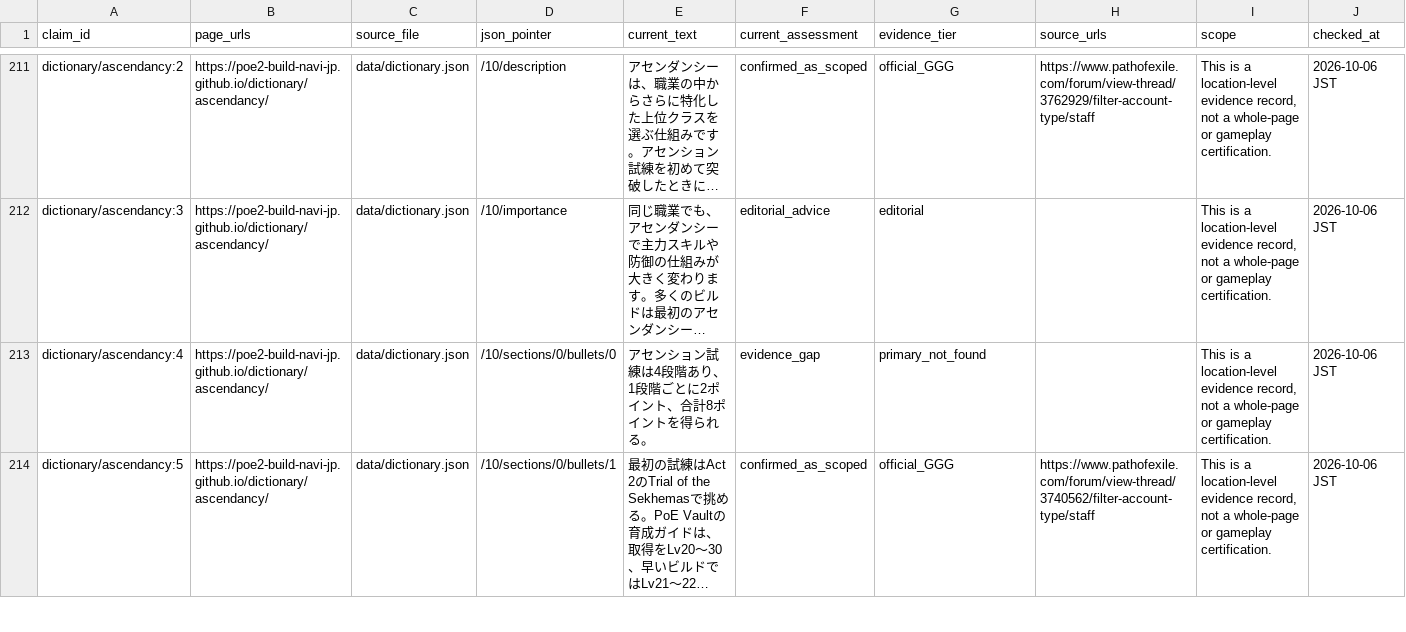
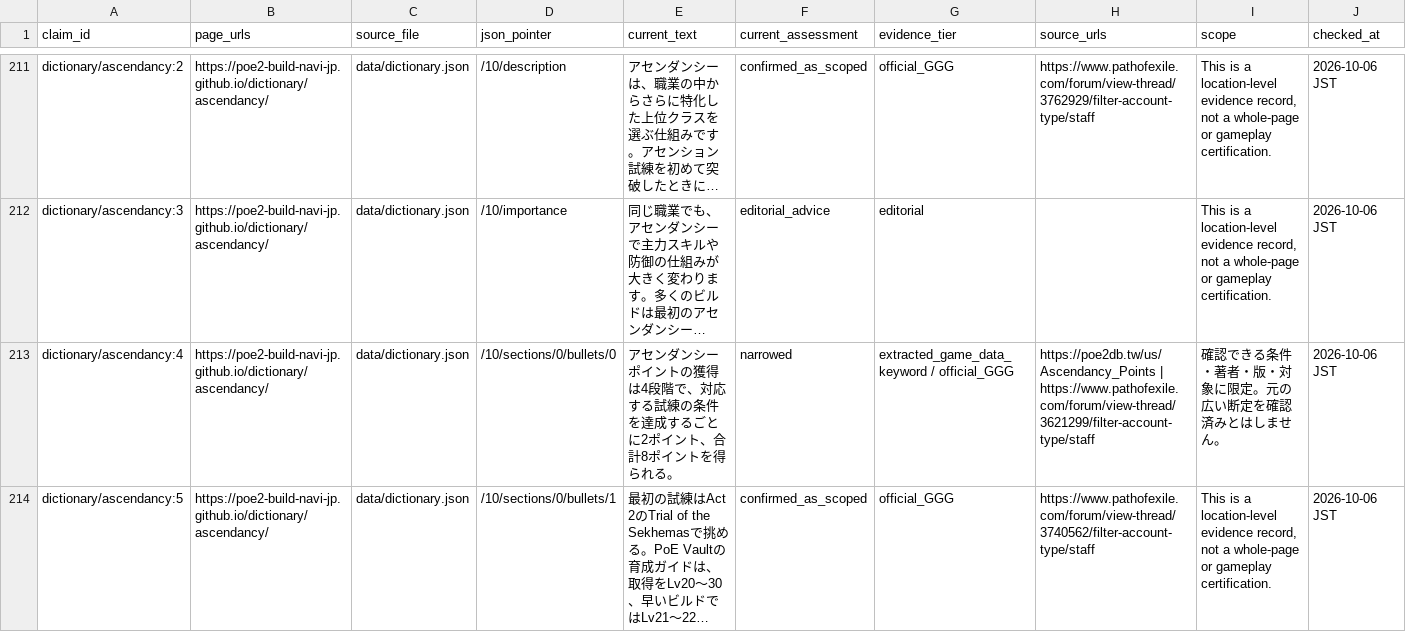
Before and after one commit to poe2-build-navi-jp/poe2-build-navi-jp.github.io, a CSV file: docs/audits/current-claims-2026-10-06.csv, drawn as a sheet; only a part is shown, gaps mark what is left out; long unchanged cells end in …; the diff covers the shown part only; the diff names each change by its address in the sheet, - before the commit and + after, or states it on an @@ line.

Commit message:
Reconcile remaining 41 fact-audit locations with clause-scoped evidence

```diff
--- a/docs/audits/current-claims-2026-10-06.csv
+++ b/docs/audits/current-claims-2026-10-06.csv
-E213 (current_text): アセンション試練は4段階あり、1段階ごとに2…
+E213 (current_text): アセンダンシーポイントの獲得は4段階で、対応する試練の条件を達成するごとに2…
-F213 (current_assessment): evidence_gap
+F213 (current_assessment): narrowed
-G213 (evidence_tier): primary_not_found
+G213 (evidence_tier): extracted_game_data_keyword / official_GGG
-H213 (source_urls): (empty)
+H213 (source_urls): https://poe2db.tw/us/Ascendancy_Points | https://www.pathofexile.com/forum/view-thread/3621299/filter-account-type/staff
-I213 (scope): This is a location-level evidence record, not a whole-page or gameplay certification.
+I213 (scope): 確認できる条件・著者・版・対象に限定。元の広い断定を確認済みとはしません。
```
Also changed, not shown: 184 edited cells elsewhere in this file, 51 other files.
